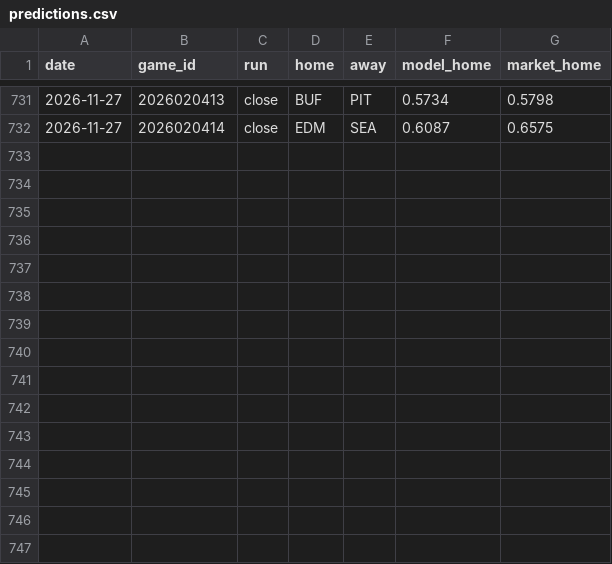
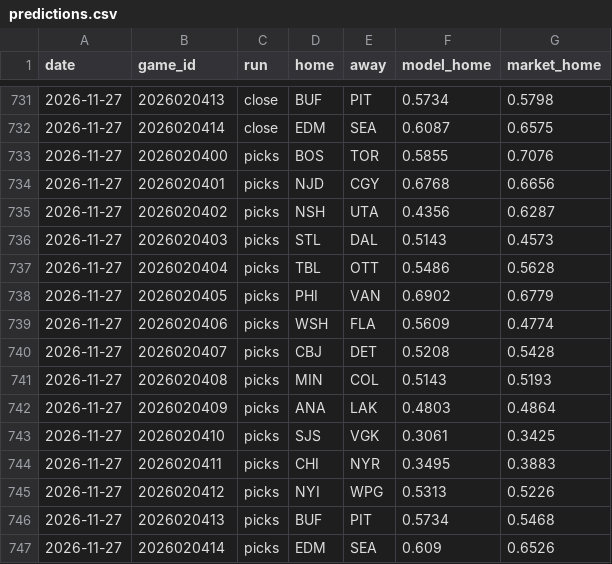
Before and after one commit to 88jackcarr/NHL-odds-betting, a CSV file: data/predictions.csv, drawn as a sheet; only a part is shown, gaps mark what is left out.

```diff
--- a/data/predictions.csv
+++ b/data/predictions.csv
@@ -732 +732,16 @@ date,game_id,run,home,away,model_home,market_home
 2026-11-27,2026020414,close,EDM,SEA,0.6087,0.6575
+2026-11-27,2026020400,picks,BOS,TOR,0.5855,0.7076
+2026-11-27,2026020401,picks,NJD,CGY,0.6768,0.6656
+2026-11-27,2026020402,picks,NSH,UTA,0.4356,0.6287
+2026-11-27,2026020403,picks,STL,DAL,0.5143,0.4573
+2026-11-27,2026020404,picks,TBL,OTT,0.5486,0.5628
+2026-11-27,2026020405,picks,PHI,VAN,0.6902,0.6779
+2026-11-27,2026020406,picks,WSH,FLA,0.5609,0.4774
+2026-11-27,2026020407,picks,CBJ,DET,0.5208,0.5428
+2026-11-27,2026020408,picks,MIN,COL,0.5143,0.5193
+2026-11-27,2026020409,picks,ANA,LAK,0.4803,0.4864
+2026-11-27,2026020410,picks,SJS,VGK,0.3061,0.3425
+2026-11-27,2026020411,picks,CHI,NYR,0.3495,0.3883
+2026-11-27,2026020412,picks,NYI,WPG,0.5313,0.5226
+2026-11-27,2026020413,picks,BUF,PIT,0.5734,0.5468
+2026-11-27,2026020414,picks,EDM,SEA,0.609,0.6526
```
Also changed, not shown: data/bets.csv, data/games.csv, 2 other files.
